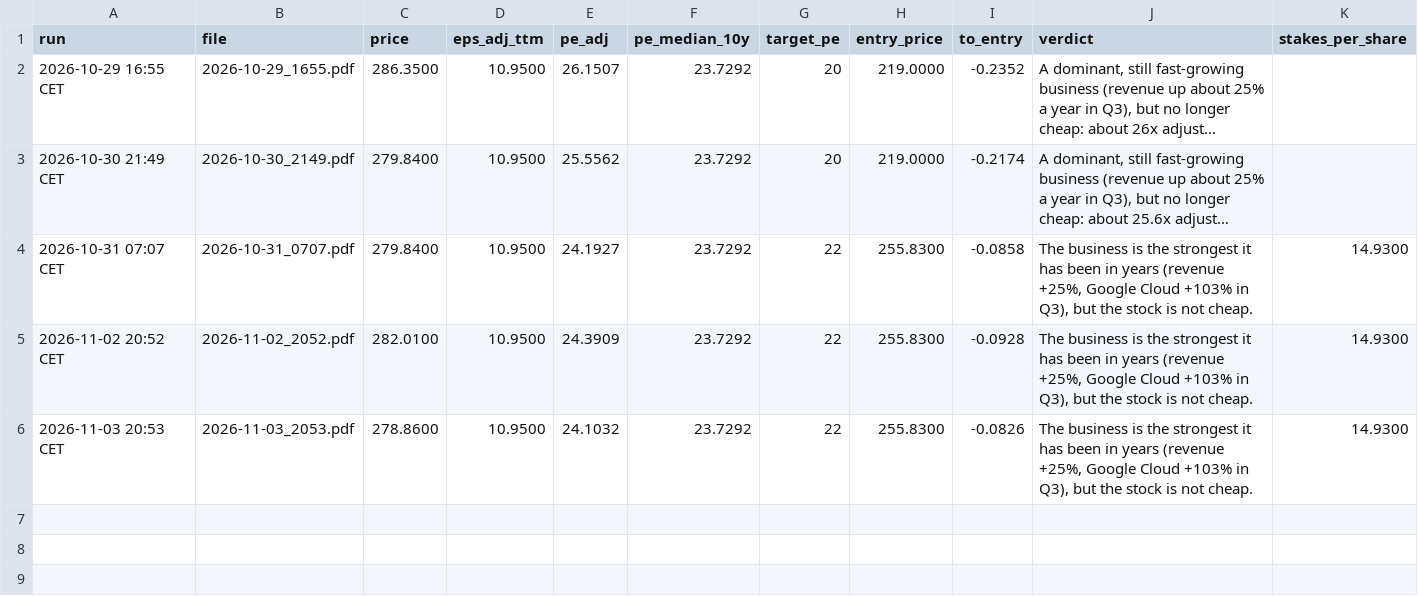
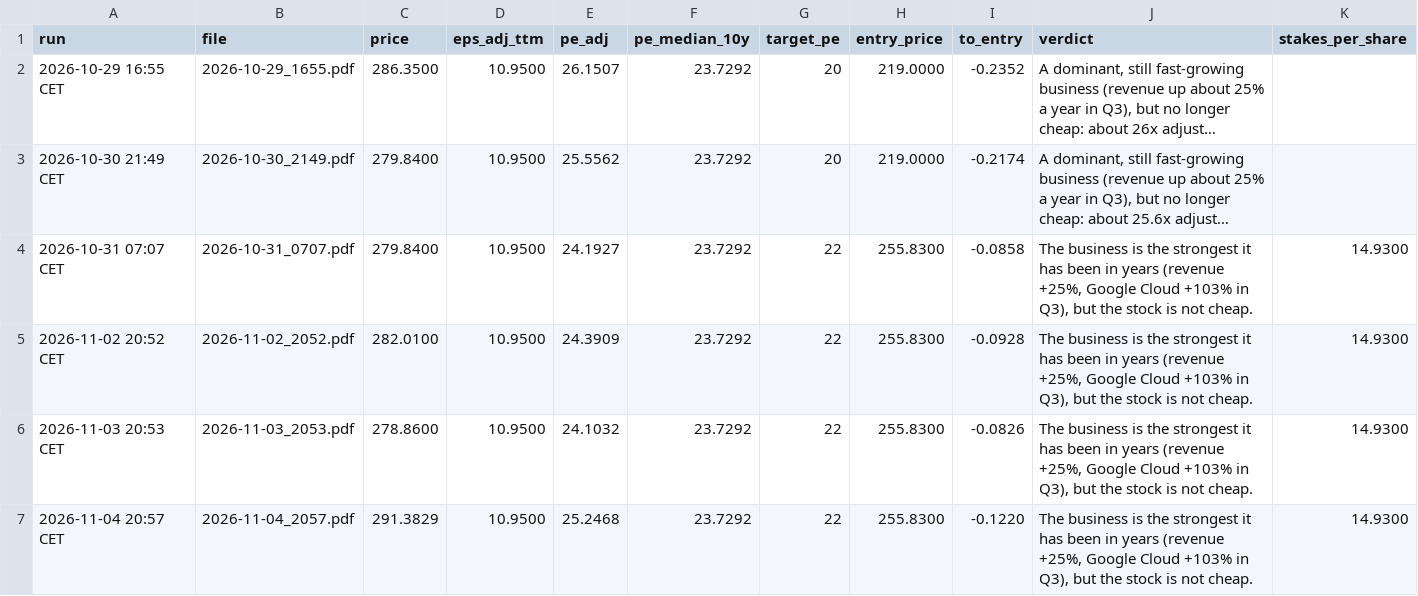
Before and after one commit to khalilvandian/Stock-analysis, a CSV file: analyses/GOOGL/runs.csv, drawn as a sheet; long unchanged cells end in …; the diff names each change by its address in the sheet, - before the commit and + after, or states it on an @@ line.

```diff
--- a/analyses/GOOGL/runs.csv
+++ b/analyses/GOOGL/runs.csv
+row 7: 2026-11-04 20:57 CET | 2026-11-04_2057.pdf | 291.3829 | 10.9500 | 25.2468 | 23.7292 | 22 | 255.8300 | -0.1220 | The business is the strongest it has been in years (revenue +25%, Google Cloud +103% in Q3), but the stock is not cheap. | 14.9300
```
Also changed, not shown: analyses/BKNG/runs.csv, analyses/BSX/runs.csv, 27 other files.
